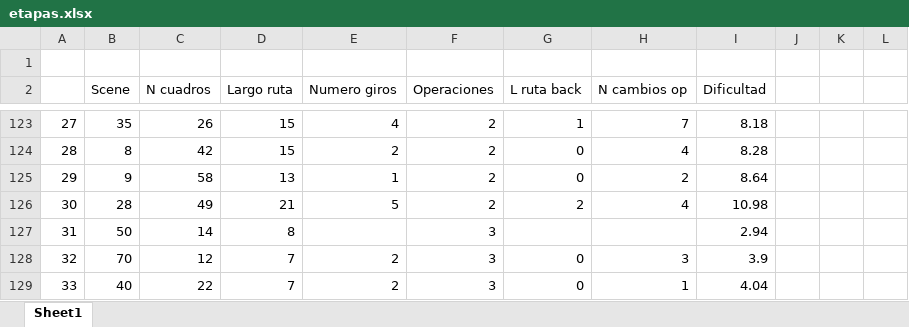
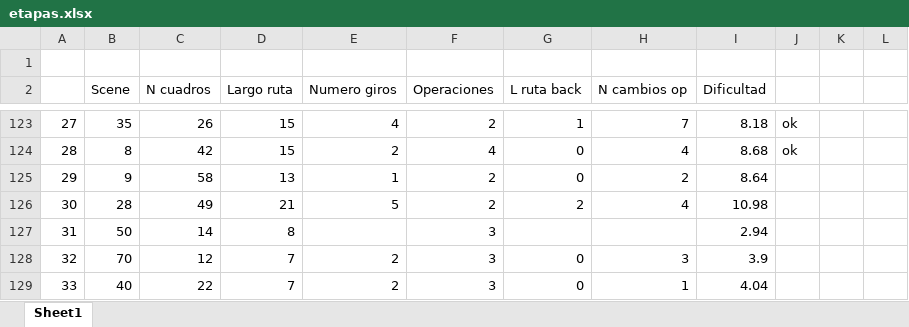
Before and after one commit to nemorisgames/DiceDare, an Excel workbook: Assets/Docs/etapas.xlsx, sheet Sheet1, drawn as a sheet; only a part is shown, gaps mark what is left out; values as stored, in another font and other column widths than the file's, no borders; the diff covers the shown part only; the diff names each change by its address in the sheet, - before the commit and + after, or states it on an @@ line.

```diff
--- a/Assets/Docs/etapas.xlsx (sheet Sheet1)
+++ b/Assets/Docs/etapas.xlsx (sheet Sheet1)
-J123:J124: (empty)
+J123:J124: ok
-F124 (Operaciones): 2
+F124 (Operaciones): 4
-I124 (Dificultad): 8.28
+I124 (Dificultad): 8.68
```
Also changed, not shown: 43 edited cells elsewhere in this sheet, 11 other files.
